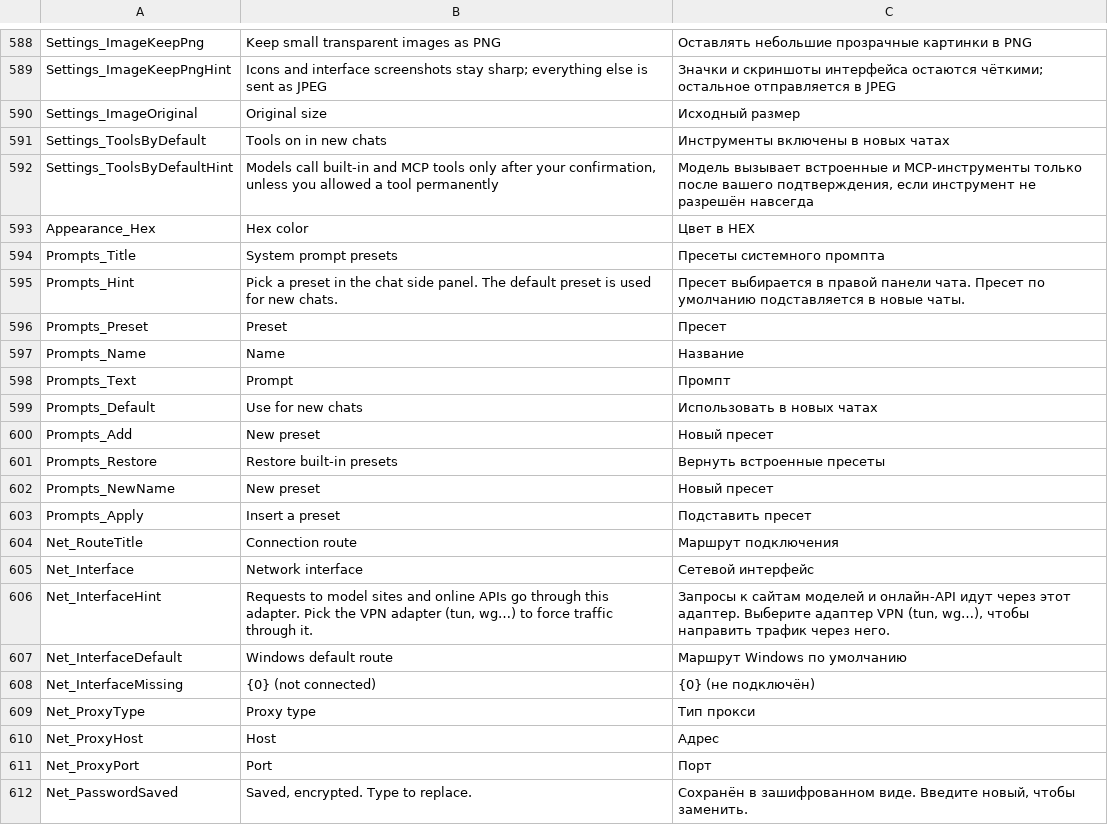
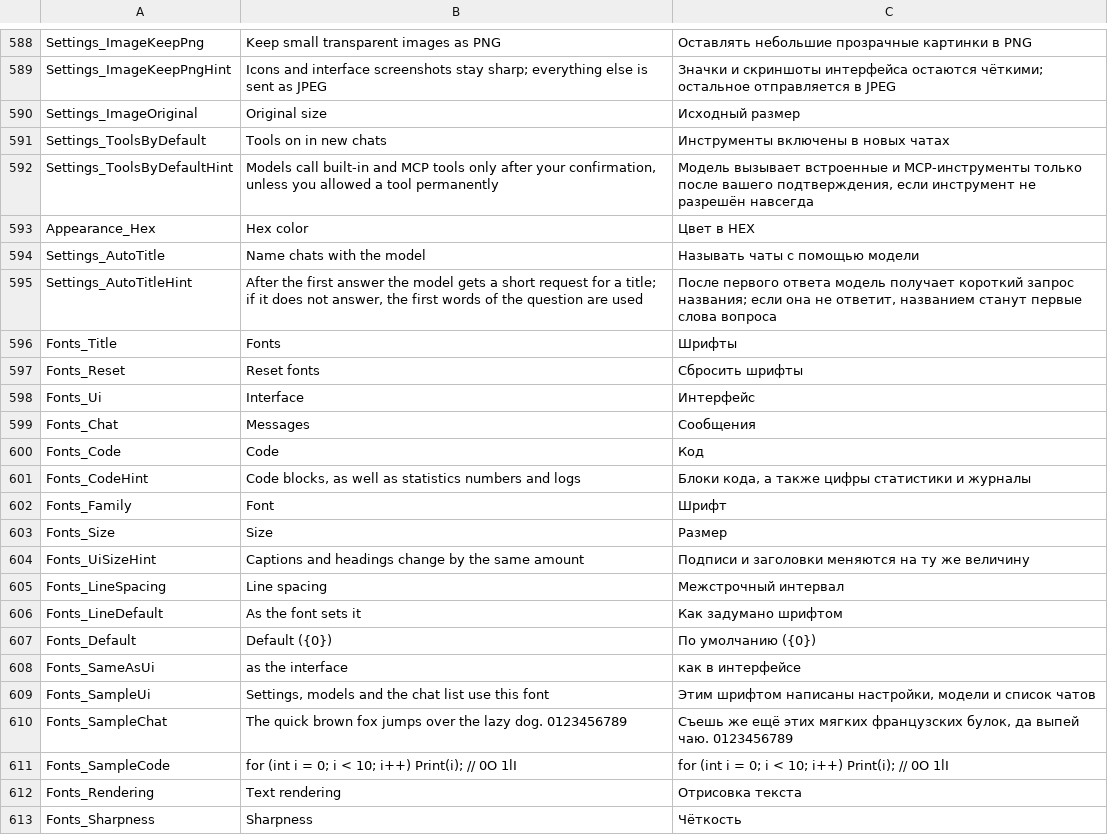
Before and after one commit to fhnb16/offline-chatter, a TSV file: src/OfflineChatter/Localization/Strings.tsv, drawn as a sheet; only a part is shown, gaps mark what is left out; the shorter side is filled out with more unchanged rows; the diff covers the shown part only; the diff names each change by its address in the sheet, - before the commit and + after, or states it on an @@ line.

Commit message:
Add font controls and AI chat titles
Add configurable fonts, sizes, line spacing, and text rendering options across the interface. Generate chat titles after the first response, with question-based titles as a fallback.

```diff
--- a/src/OfflineChatter/Localization/Strings.tsv
+++ b/src/OfflineChatter/Localization/Strings.tsv
+row 594: Settings_AutoTitle | Name chats with the model | Называть чаты с помощью модели
+row 595: Settings_AutoTitleHint | After the first answer the model gets a short request for a title; if it does not answer, the first words of the question are used | После первого ответа модель получает короткий запрос названия; если она не ответит, названием станут первые слова вопроса
+row 596: Fonts_Title | Fonts | Шрифты
+row 597: Fonts_Reset | Reset fonts | Сбросить шрифты
+row 598: Fonts_Ui | Interface | Интерфейс
+row 599: Fonts_Chat | Messages | Сообщения
+row 600: Fonts_Code | Code | Код
+row 601: Fonts_CodeHint | Code blocks, as well as statistics numbers and logs | Блоки кода, а также цифры статистики и журналы
+row 602: Fonts_Family | Font | Шрифт
+row 603: Fonts_Size | Size | Размер
+row 604: Fonts_UiSizeHint | Captions and headings change by the same amount | Подписи и заголовки меняются на ту же величину
+row 605: Fonts_LineSpacing | Line spacing | Межстрочный интервал
+row 606: Fonts_LineDefault | As the font sets it | Как задумано шрифтом
+row 607: Fonts_Default | Default ({0}) | По умолчанию ({0})
+row 608: Fonts_SameAsUi | as the interface | как в интерфейсе
+row 609: Fonts_SampleUi | Settings, models and the chat list use this font | Этим шрифтом написаны настройки, модели и список чатов
+row 610: Fonts_SampleChat | The quick brown fox jumps over the lazy dog. 0123456789 | Съешь же ещё этих мягких французских булок, да выпей чаю. 0123456789
+row 611: Fonts_SampleCode | for (int i = 0; i < 10; i++) Print(i); // 0O 1lI | for (int i = 0; i < 10; i++) Print(i); // 0O 1lI
+row 612: Fonts_Rendering | Text rendering | Отрисовка текста
+row 613: Fonts_Sharpness | Sharpness | Чёткость
```
Also changed, not shown: 10 added rows elsewhere in this file, 37 other files.
